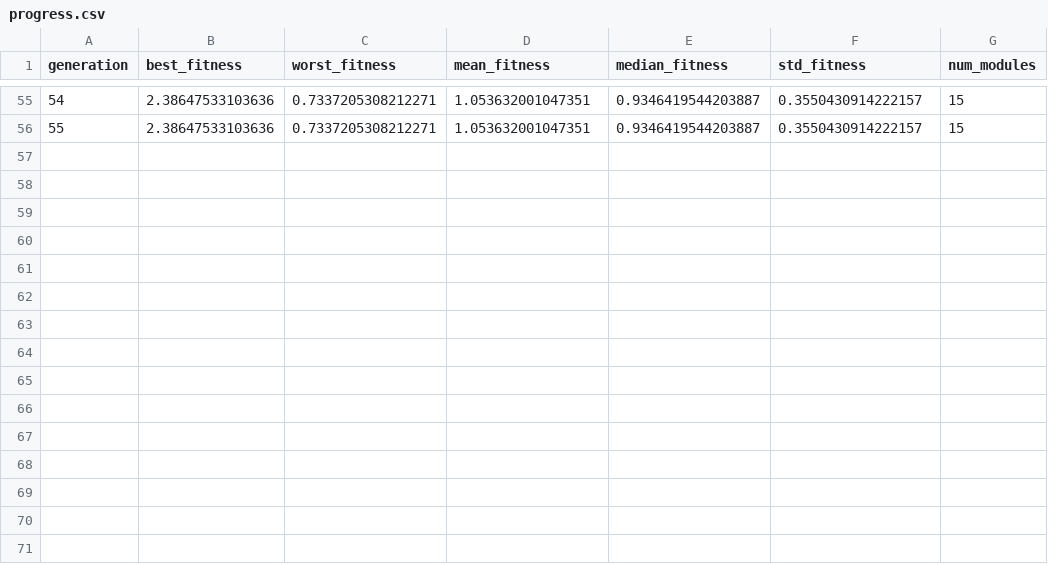
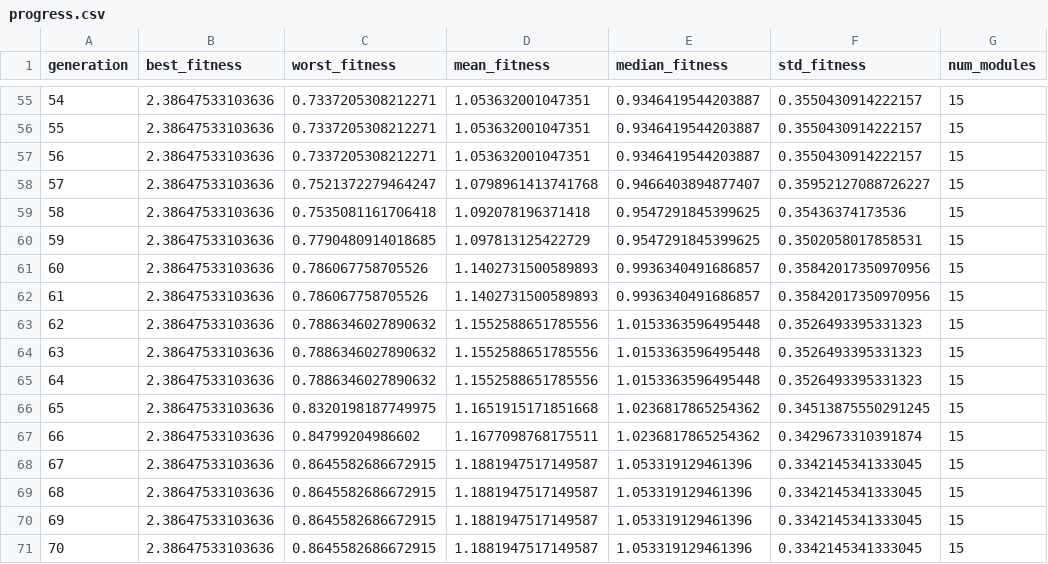
Before and after one commit to ka-thas/revolve2, a CSV file: EvoRob8b/experiments/000009/progress.csv, drawn as a sheet; only a part is shown, gaps mark what is left out.

Commit message:
Exp

```diff
--- a/EvoRob8b/experiments/000009/progress.csv
+++ b/EvoRob8b/experiments/000009/progress.csv
@@ -56 +56,16 @@ generation,best_fitness,worst_fitness,mean_fitness,median_fitness,std_fitness,nu
 55,2.38647533103636,0.7337205308212271,1.053632001047351,0.9346419544203887,0.3550430914222157,15
+56,2.38647533103636,0.7337205308212271,1.053632001047351,0.9346419544203887,0.3550430914222157,15
+57,2.38647533103636,0.7521372279464247,1.0798961413741768,0.9466403894877407,0.35952127088726227,15
+58,2.38647533103636,0.7535081161706418,1.092078196371418,0.9547291845399625,0.35436374173536,15
+59,2.38647533103636,0.7790480914018685,1.097813125422729,0.9547291845399625,0.3502058017858531,15
+60,2.38647533103636,0.786067758705526,1.1402731500589893,0.9936340491686857,0.35842017350970956,15
+61,2.38647533103636,0.786067758705526,1.1402731500589893,0.9936340491686857,0.35842017350970956,15
+62,2.38647533103636,0.7886346027890632,1.1552588651785556,1.0153363596495448,0.3526493395331323,15
+63,2.38647533103636,0.7886346027890632,1.1552588651785556,1.0153363596495448,0.3526493395331323,15
+64,2.38647533103636,0.7886346027890632,1.1552588651785556,1.0153363596495448,0.3526493395331323,15
+65,2.38647533103636,0.8320198187749975,1.1651915171851668,1.0236817865254362,0.34513875550291245,15
+66,2.38647533103636,0.84799204986602,1.1677098768175511,1.0236817865254362,0.3429673310391874,15
+67,2.38647533103636,0.8645582686672915,1.1881947517149587,1.053319129461396,0.3342145341333045,15
+68,2.38647533103636,0.8645582686672915,1.1881947517149587,1.053319129461396,0.3342145341333045,15
+69,2.38647533103636,0.8645582686672915,1.1881947517149587,1.053319129461396,0.3342145341333045,15
+70,2.38647533103636,0.8645582686672915,1.1881947517149587,1.053319129461396,0.3342145341333045,15
```
